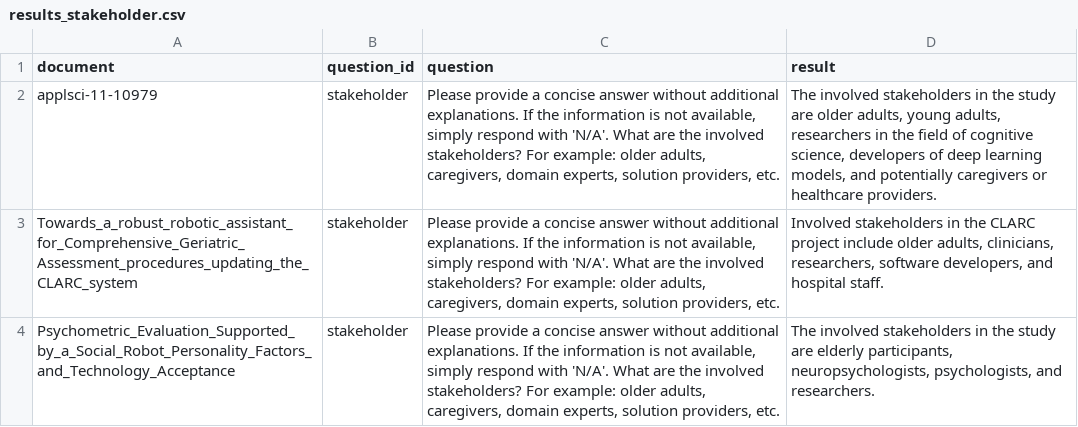
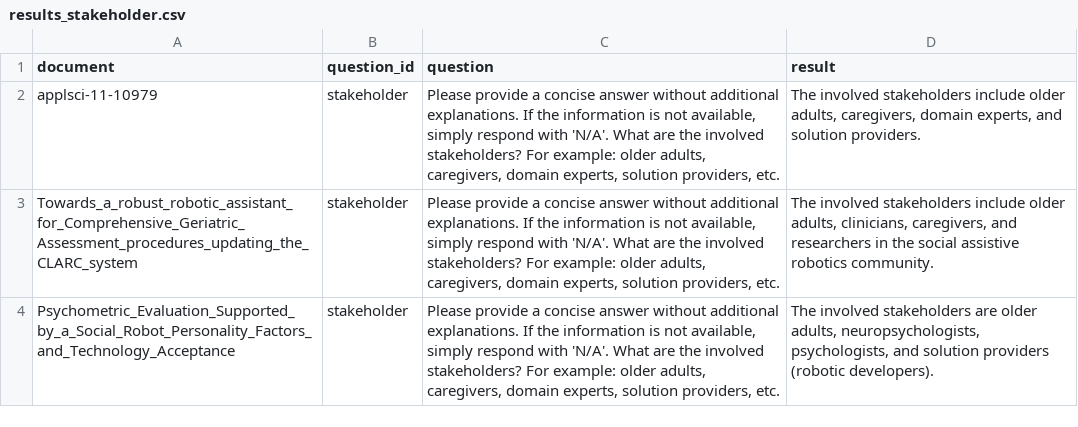
Before and after one commit to SLEEPYBQ/Survey-RAG, a CSV file: embeddings/results_stakeholder.csv, drawn as a sheet.

```diff
--- a/embeddings/results_stakeholder.csv
+++ b/embeddings/results_stakeholder.csv
@@ -1,4 +1,4 @@
 document,question_id,question,result
-applsci-11-10979,stakeholder,"Please provide a concise answer without additional explanations. If the information is not available, simply respond with 'N/A'. What are the involved stakeholders? For example: older adults, caregivers, domain experts, solution providers, etc.","The involved stakeholders in the study are older adults, young adults, researchers in the field of cognitive science, developers of deep learning models, and potentially caregivers or healthcare providers."
-Towards_a_robust_robotic_assistant_for_Comprehensive_Geriatric_Assessment_procedures_updating_the_CLARC_system,stakeholder,"Please provide a concise answer without additional explanations. If the information is not available, simply respond with 'N/A'. What are the involved stakeholders? For example: older adults, caregivers, domain experts, solution providers, etc.","Involved stakeholders in the CLARC project include older adults, clinicians, researchers, software developers, and hospital staff."
-Psychometric_Evaluation_Supported_by_a_Social_Robot_Personality_Factors_and_Technology_Acceptance,stakeholder,"Please provide a concise answer without additional explanations. If the information is not available, simply respond with 'N/A'. What are the involved stakeholders? For example: older adults, caregivers, domain experts, solution providers, etc.","The involved stakeholders in the study are elderly participants, neuropsychologists, psychologists, and researchers."
+applsci-11-10979,stakeholder,"Please provide a concise answer without additional explanations. If the information is not available, simply respond with 'N/A'. What are the involved stakeholders? For example: older adults, caregivers, domain experts, solution providers, etc.","The involved stakeholders include older adults, caregivers, domain experts, and solution providers."
+Towards_a_robust_robotic_assistant_for_Comprehensive_Geriatric_Assessment_procedures_updating_the_CLARC_system,stakeholder,"Please provide a concise answer without additional explanations. If the information is not available, simply respond with 'N/A'. What are the involved stakeholders? For example: older adults, caregivers, domain experts, solution providers, etc.","The involved stakeholders include older adults, clinicians, caregivers, and researchers in the social assistive robotics community."
+Psychometric_Evaluation_Supported_by_a_Social_Robot_Personality_Factors_and_Technology_Acceptance,stakeholder,"Please provide a concise answer without additional explanations. If the information is not available, simply respond with 'N/A'. What are the involved stakeholders? For example: older adults, caregivers, domain experts, solution providers, etc.","The involved stakeholders are older adults, neuropsychologists, psychologists, and solution providers (robotic developers)."
```
Also changed, not shown: 11 other files.
